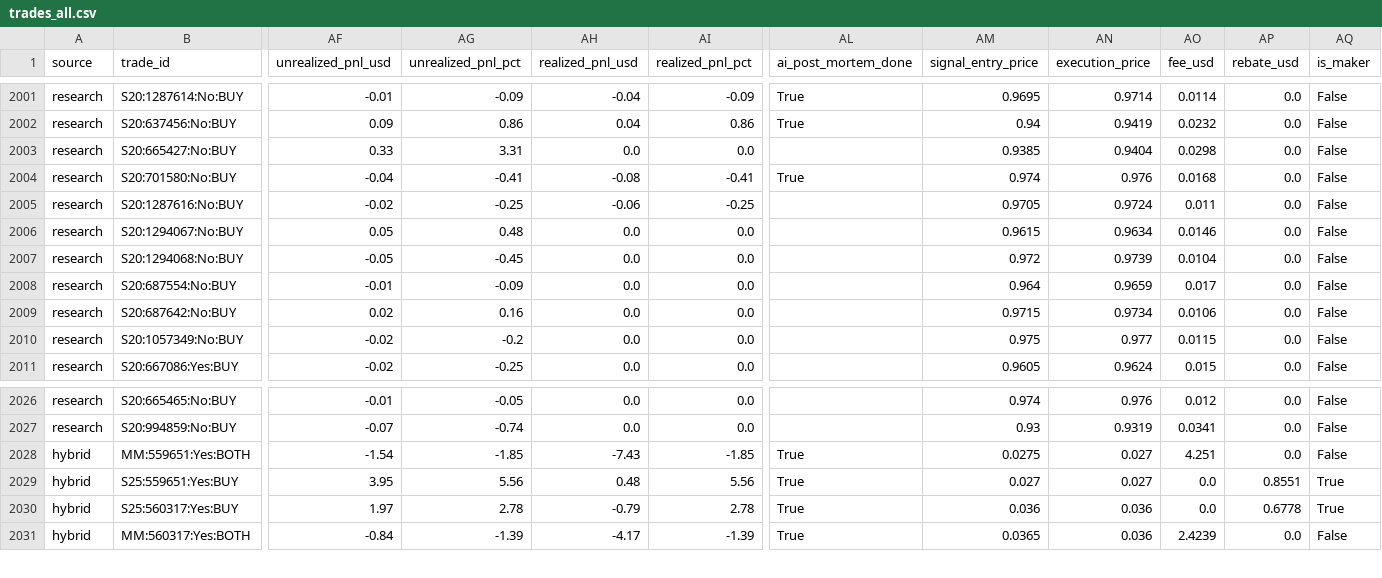
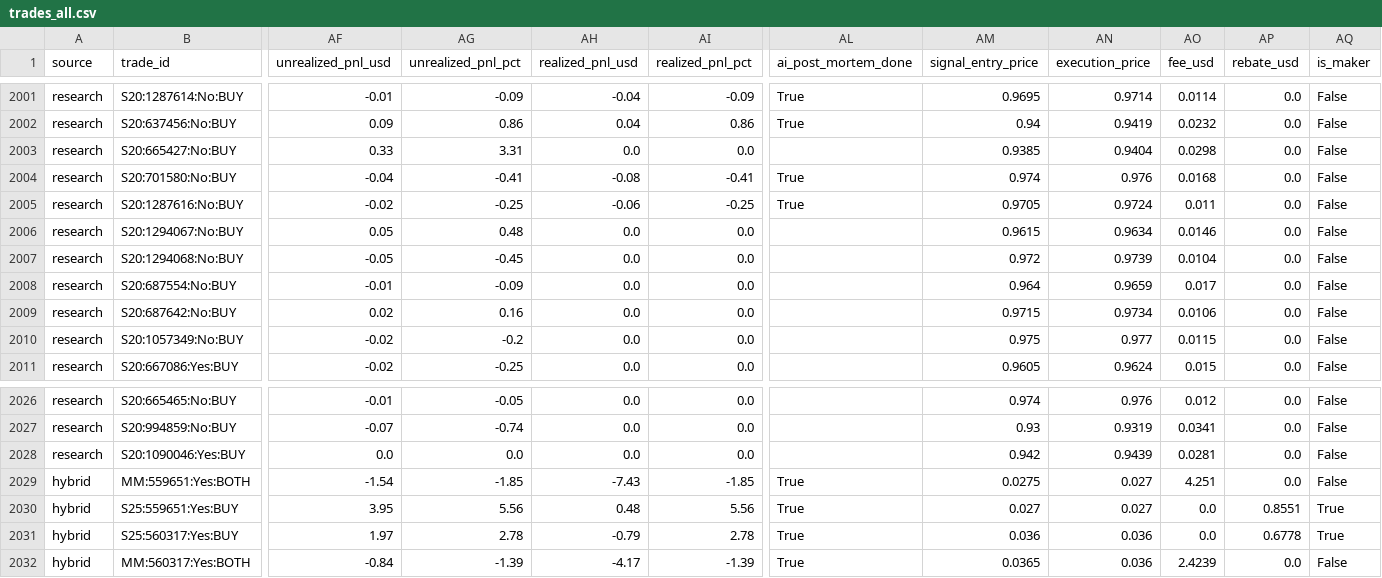
Before and after one commit to aguamarinac2-netizen/quant-polymarket-trackrecord, a CSV file: trades_all.csv, drawn as a sheet; only a part is shown, gaps mark what is left out; rows hold the shown columns only; the diff names each change by its address in the sheet, - before the commit and + after, or states it on an @@ line.

```diff
--- a/trades_all.csv
+++ b/trades_all.csv
-AL2005 (ai_post_mortem_done): (empty)
+AL2005 (ai_post_mortem_done): True
+row 2028: research | S20:1090046:Yes:BUY | 0.0 | 0.0 | 0.0 | 0.0 |  | 0.942 | 0.9439 | 0.0281 | 0.0 | False
```
Also changed, not shown: 7 other files.
